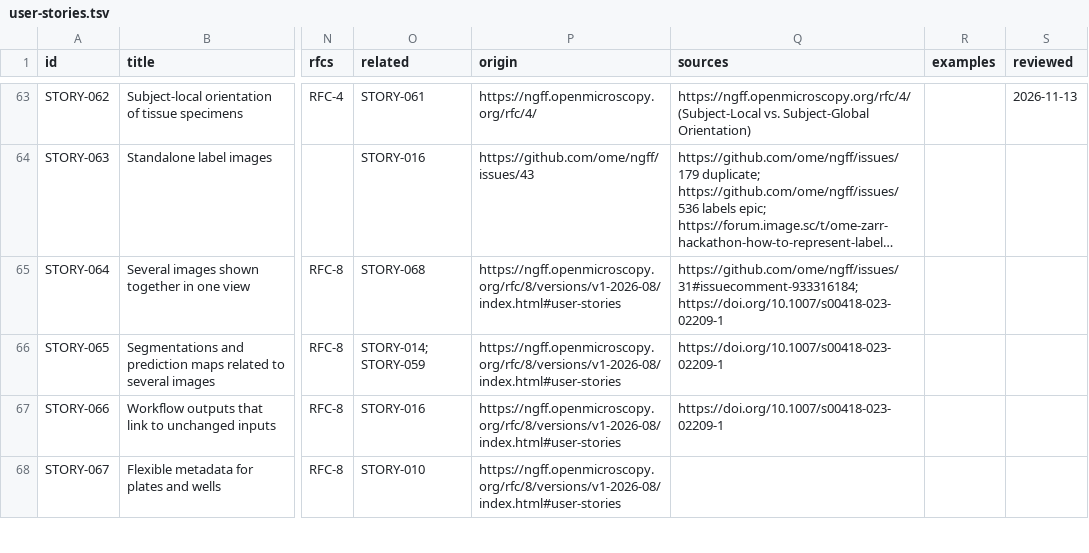
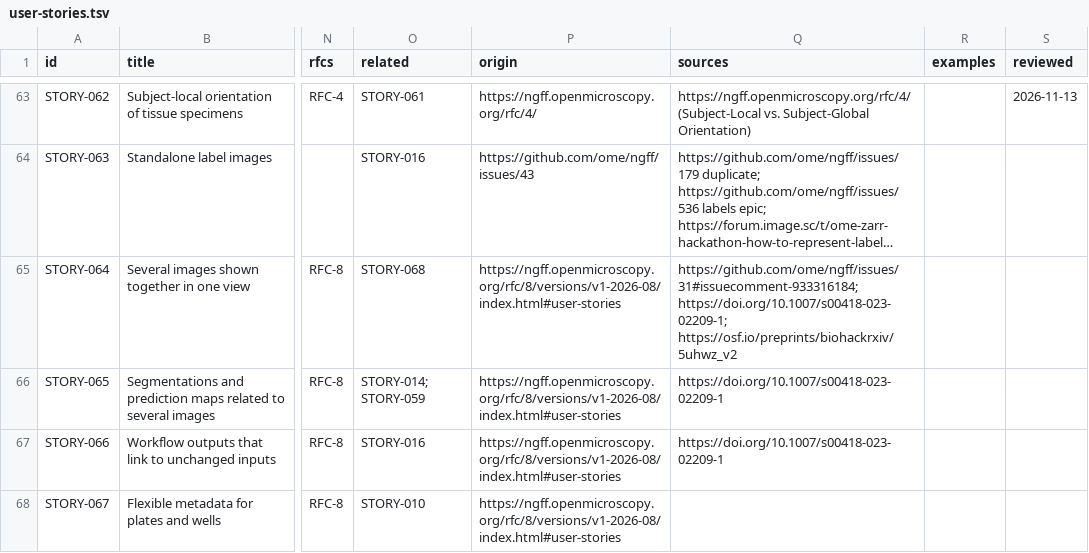
Before and after one commit to German-BioImaging/ome-zarr-stories, a TSV file: user-stories.tsv, drawn as a sheet; only a part is shown, gaps mark what is left out; long unchanged cells end in …; the diff covers the shown part only; the diff names each change by its address in the sheet, - before the commit and + after, or states it on an @@ line.

```diff
--- a/user-stories.tsv
+++ b/user-stories.tsv
-Q65 (sources): https://github.com/ome/ngff/issues/31#issuecomment-933316184; https://doi.org/10.1007/s00418-023-02209-1
+Q65 (sources): https://github.com/ome/ngff/issues/31#issuecomment-933316184; https://doi.org/10.1007/s00418-023-02209-1; https://osf.io/preprints/biohackrxiv/5uhwz_v2
```
Also changed, not shown: 4 added rows and 4 edited cells elsewhere in this file, 1 other file.
